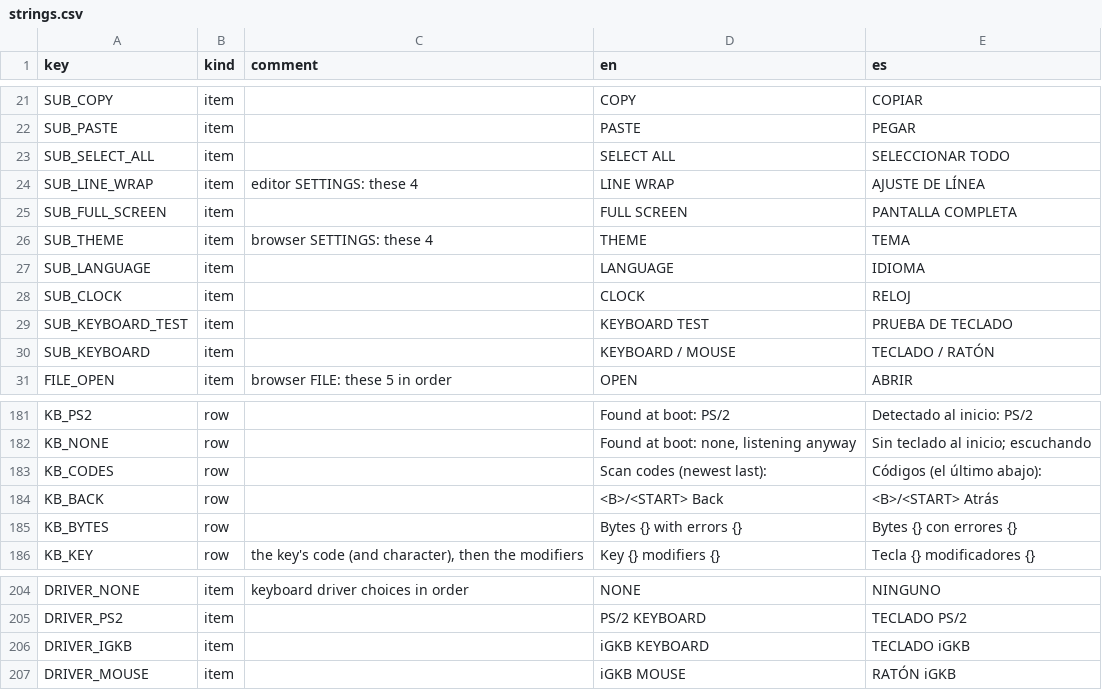
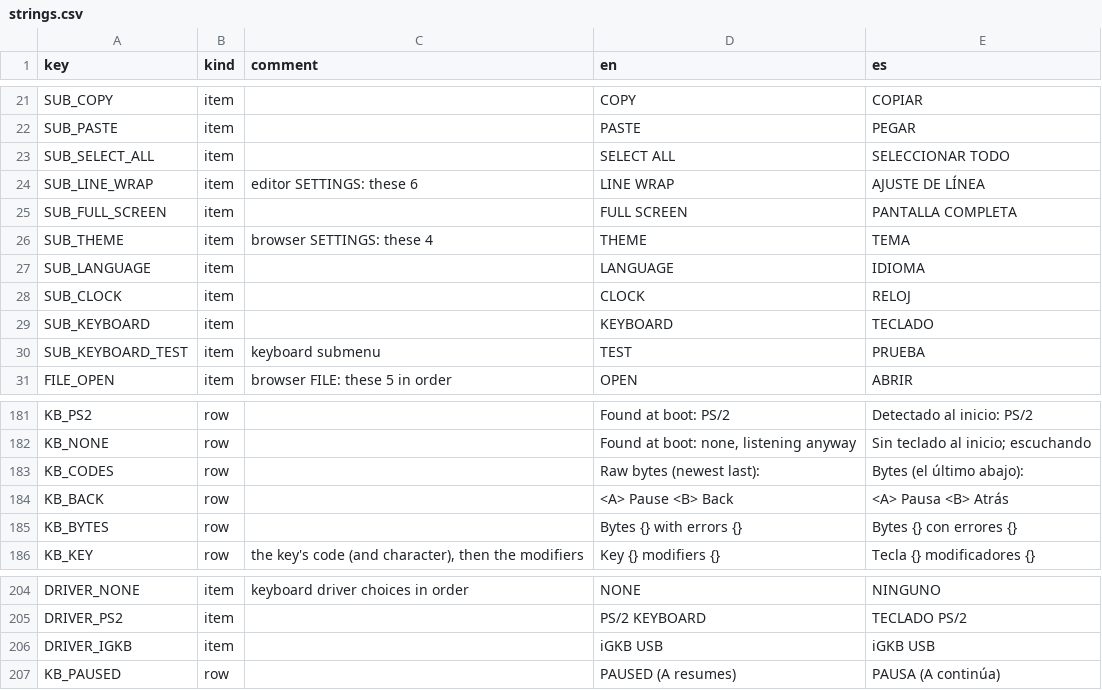
Before and after one commit to Q-Bert-Reynolds/fatpak, a CSV file: data/strings/strings.csv, drawn as a sheet; only a part is shown, gaps mark what is left out.

Commit message:
updates keyboard driver test to work with iGKB

```diff
--- a/data/strings/strings.csv
+++ b/data/strings/strings.csv
@@ -23,3 +23,3 @@ SUB_PASTE,item,,PASTE,PEGAR
 SUB_SELECT_ALL,item,,SELECT ALL,SELECCIONAR TODO
-SUB_LINE_WRAP,item,editor SETTINGS: these 4,LINE WRAP,AJUSTE DE LÍNEA
+SUB_LINE_WRAP,item,editor SETTINGS: these 6,LINE WRAP,AJUSTE DE LÍNEA
 SUB_FULL_SCREEN,item,,FULL SCREEN,PANTALLA COMPLETA
@@ -28,4 +28,4 @@ SUB_LANGUAGE,item,,LANGUAGE,IDIOMA
 SUB_CLOCK,item,,CLOCK,RELOJ
-SUB_KEYBOARD_TEST,item,,KEYBOARD TEST,PRUEBA DE TECLADO
-SUB_KEYBOARD,item,,KEYBOARD / MOUSE,TECLADO / RATÓN
+SUB_KEYBOARD,item,,KEYBOARD,TECLADO
+SUB_KEYBOARD_TEST,item,keyboard submenu,TEST,PRUEBA
 FILE_OPEN,item,browser FILE: these 5 in order,OPEN,ABRIR
@@ -182,4 +182,4 @@ KB_PS2,row,,Found at boot: PS/2,Detectado al inicio: PS/2
 KB_NONE,row,,"Found at boot: none, listening anyway",Sin teclado al inicio; escuchando
-KB_CODES,row,,Scan codes (newest last):,Códigos (el último abajo):
-KB_BACK,row,,<B>/<START> Back,<B>/<START> Atrás
+KB_CODES,row,,Raw bytes (newest last):,Bytes (el último abajo):
+KB_BACK,row,,<A> Pause  <B> Back,<A> Pausa  <B> Atrás
 KB_BYTES,row,,Bytes {}   with errors {},Bytes {}   con errores {}
@@ -205,3 +205,3 @@ DRIVER_NONE,item,keyboard driver choices in order,NONE,NINGUNO
 DRIVER_PS2,item,,PS/2 KEYBOARD,TECLADO PS/2
-DRIVER_IGKB,item,,iGKB KEYBOARD,TECLADO iGKB
-DRIVER_MOUSE,item,,iGKB MOUSE,RATÓN iGKB
+DRIVER_IGKB,item,,iGKB USB,iGKB USB
+KB_PAUSED,row,,PAUSED (A resumes),PAUSA (A continúa)
```
Also changed, not shown: 19 other files.
